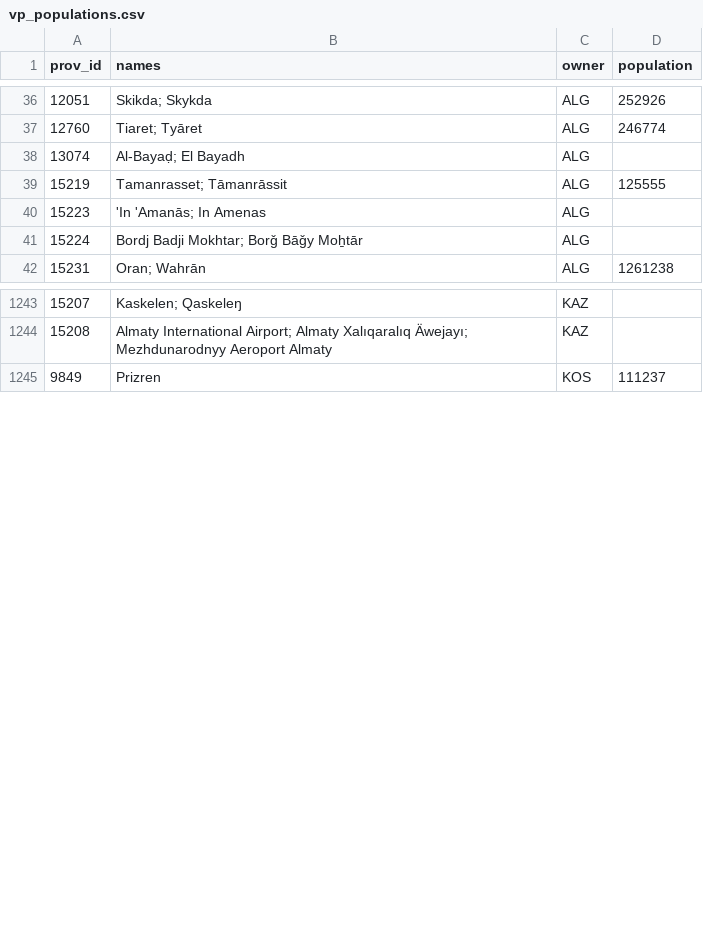
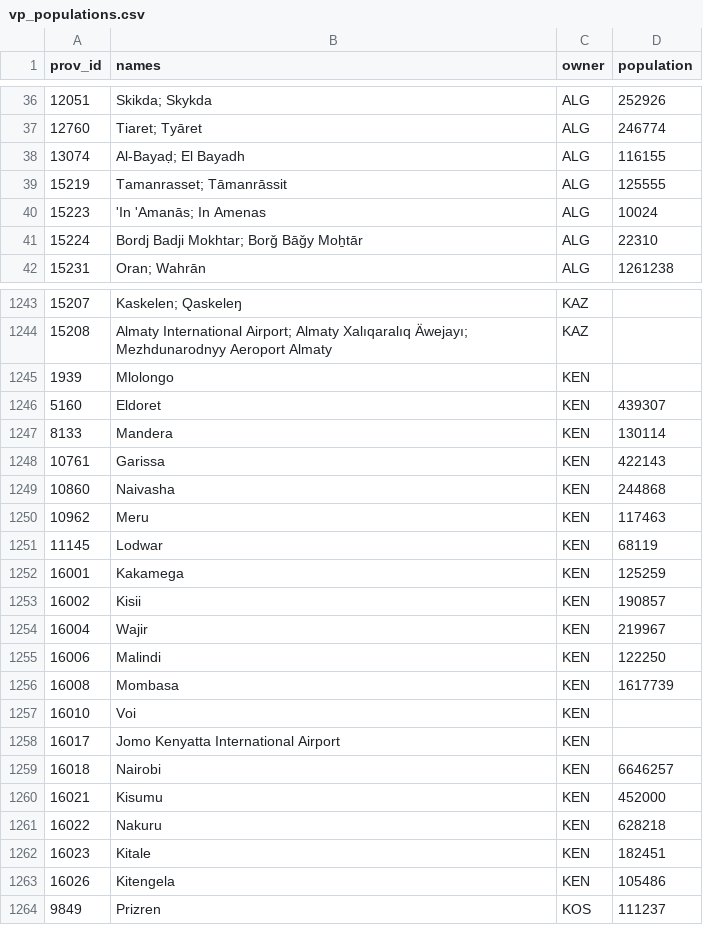
Before and after one commit to TheGamerCant/Modern-Day-Sandbox, a CSV file: __code__/province_population/vp_populations.csv, drawn as a sheet; only a part is shown, gaps mark what is left out; the diff covers the shown part only.

Commit message:
Update vp_populations.csv

```diff
--- a/__code__/province_population/vp_populations.csv
+++ b/__code__/province_population/vp_populations.csv
@@ -37,6 +37,6 @@
 12760,Tiaret; Tyāret,ALG,246774
-13074,Al-Bayaḍ; El Bayadh,ALG,
+13074,Al-Bayaḍ; El Bayadh,ALG,116155
 15219,Tamanrasset; Tāmanrāssit,ALG,125555
-15223,'In 'Amanās; In Amenas,ALG,
-15224,Bordj Badji Mokhtar; Borǧ Bāǧy Moẖtār,ALG,
+15223,'In 'Amanās; In Amenas,ALG,10024
+15224,Bordj Badji Mokhtar; Borǧ Bāǧy Moẖtār,ALG,22310
 15231,Oran; Wahrān,ALG,1261238
@@ -1244,2 +1244,21 @@
 15208,Almaty International Airport; Almaty Xalıqaralıq Äwejayı; Mezhdunarodnyy Aeroport Almaty,KAZ,
+1939,Mlolongo,KEN,
+5160,Eldoret,KEN,439307
+8133,Mandera,KEN,130114
+10761,Garissa,KEN,422143
+10860,Naivasha,KEN,244868
+10962,Meru,KEN,117463
+11145,Lodwar,KEN,68119
+16001,Kakamega,KEN,125259
+16002,Kisii,KEN,190857
+16004,Wajir,KEN,219967
+16006,Malindi,KEN,122250
+16008,Mombasa,KEN,1617739
+16010,Voi,KEN,
+16017,Jomo Kenyatta International Airport,KEN,
+16018,Nairobi,KEN,6646257
+16021,Kisumu,KEN,452000
+16022,Nakuru,KEN,628218
+16023,Kitale,KEN,182451
+16026,Kitengela,KEN,105486
 9849,Prizren,KOS,111237
```
Also changed, not shown: 25 edited cells elsewhere in this file.
